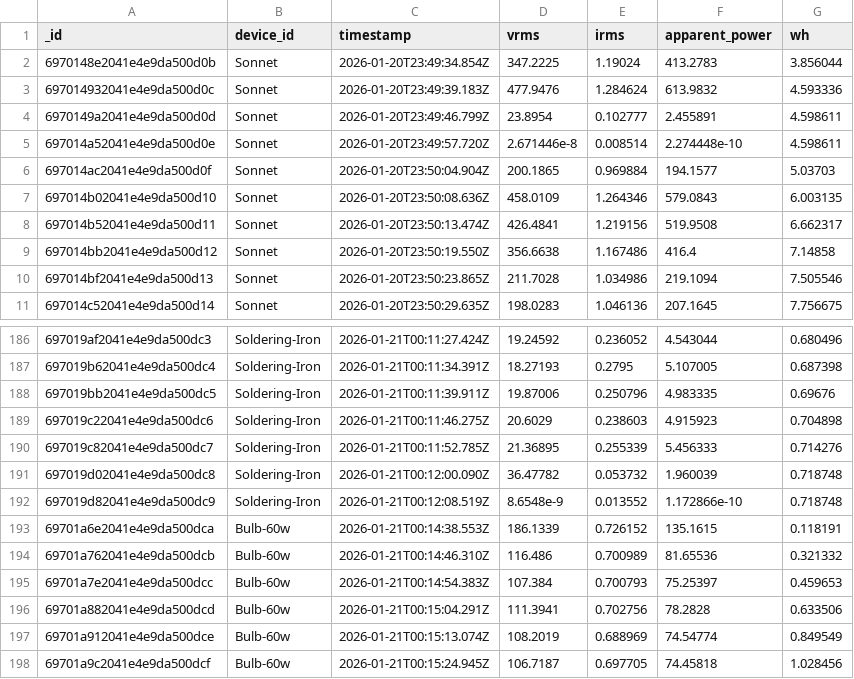
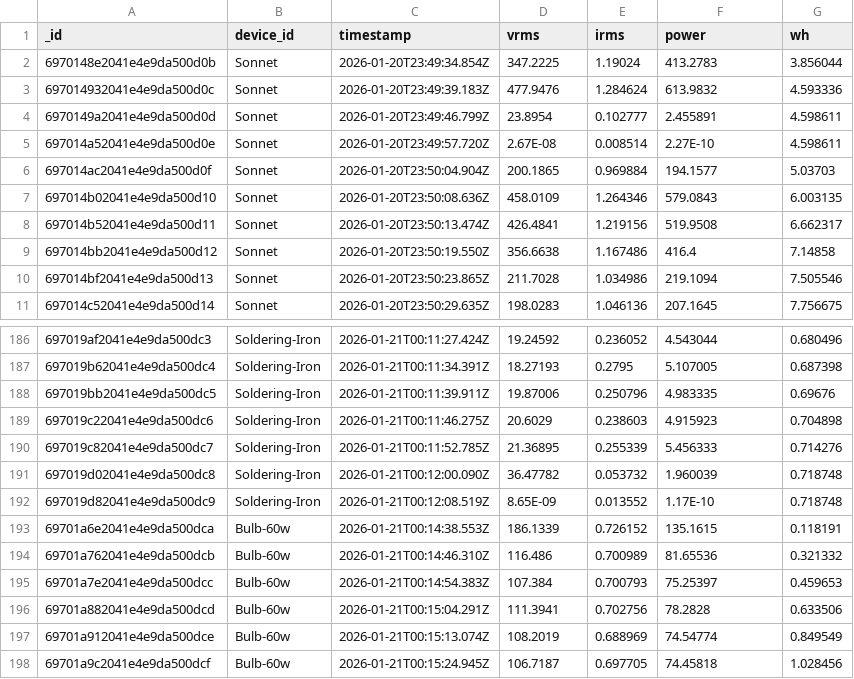
Before and after one commit to upayanmazumder/spectrawatt, a CSV file: AI_ML/NILM-Event-Based/data/spectrawatt.energy_data.csv, drawn as a sheet; only a part is shown, gaps mark what is left out.

Commit message:
Refactor clustering pipeline: update energy data format and restore run_clustering.py

```diff
--- a/AI_ML/NILM-Event-Based/data/spectrawatt.energy_data.csv
+++ b/AI_ML/NILM-Event-Based/data/spectrawatt.energy_data.csv
@@ -1,2 +1,2 @@
-_id,device_id,timestamp,vrms,irms,apparent_power,wh
+_id,device_id,timestamp,vrms,irms,power,wh
 6970148e2041e4e9da500d0b,Sonnet,2026-01-20T23:49:34.854Z,347.2225,1.19024,413.2783,3.856044
@@ -4,3 +4,3 @@ _id,device_id,timestamp,vrms,irms,apparent_power,wh
 6970149a2041e4e9da500d0d,Sonnet,2026-01-20T23:49:46.799Z,23.8954,0.102777,2.455891,4.598611
-697014a52041e4e9da500d0e,Sonnet,2026-01-20T23:49:57.720Z,2.671446e-8,0.008514,2.274448e-10,4.598611
+697014a52041e4e9da500d0e,Sonnet,2026-01-20T23:49:57.720Z,2.67E-08,0.008514,2.27E-10,4.598611
 697014ac2041e4e9da500d0f,Sonnet,2026-01-20T23:50:04.904Z,200.1865,0.969884,194.1577,5.03703
@@ -191,3 +191,3 @@ _id,device_id,timestamp,vrms,irms,apparent_power,wh
 697019d02041e4e9da500dc8,Soldering-Iron,2026-01-21T00:12:00.090Z,36.47782,0.053732,1.960039,0.718748
-697019d82041e4e9da500dc9,Soldering-Iron,2026-01-21T00:12:08.519Z,8.6548e-9,0.013552,1.172866e-10,0.718748
+697019d82041e4e9da500dc9,Soldering-Iron,2026-01-21T00:12:08.519Z,8.65E-09,0.013552,1.17E-10,0.718748
 69701a6e2041e4e9da500dca,Bulb-60w,2026-01-21T00:14:38.553Z,186.1339,0.726152,135.1615,0.118191
```
Also changed, not shown: 1 other file.
